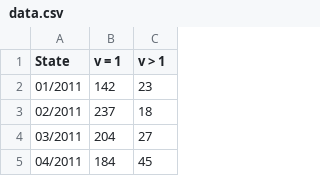
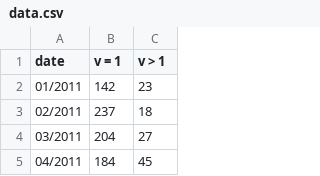
Before and after one commit to Rub21/turn-restriction-d3, a CSV file: app_d3/web/data.csv, drawn as a sheet; only a part is shown.

```diff
--- a/app_d3/web/data.csv
+++ b/app_d3/web/data.csv
@@ -1,2 +1,2 @@
-State,v = 1,v > 1
+date,v = 1,v > 1
 01/2011,142,23
```
Also changed, not shown: 21 other files.
